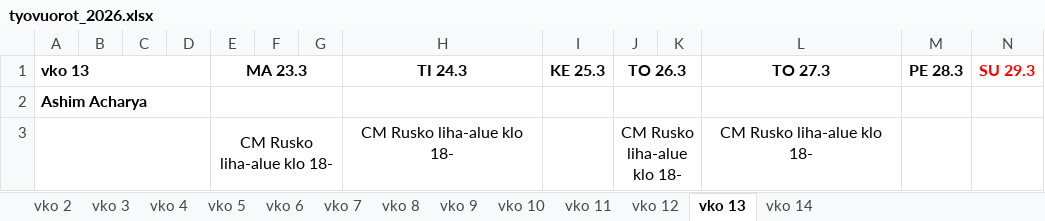
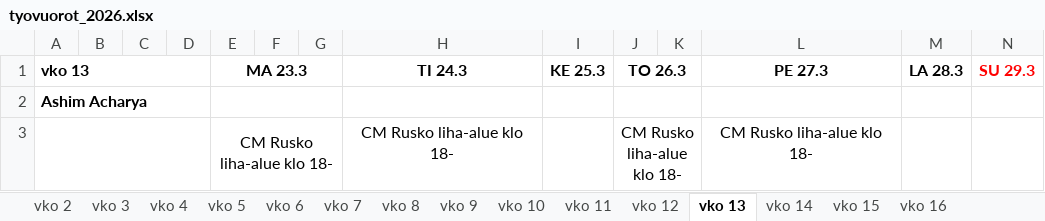
Before and after one commit to sol-droid-nik/Calendars, an Excel workbook: data/tyovuorot_2026.xlsx, sheet vko 13, drawn as a sheet; only a part is shown; values as stored, in another font and other column widths than the file's, no borders; the diff names each change by its address in the sheet, - before the commit and + after, or states it on an @@ line.

```diff
--- a/data/tyovuorot_2026.xlsx (sheet vko 13)
+++ b/data/tyovuorot_2026.xlsx (sheet vko 13)
+sheet tab: vko 15
+sheet tab: vko 16
-L1: TO 27.3
+L1: PE 27.3
-M1: PE 28.3
+M1: LA 28.3
```
Also changed, not shown: sheet vko 14.
